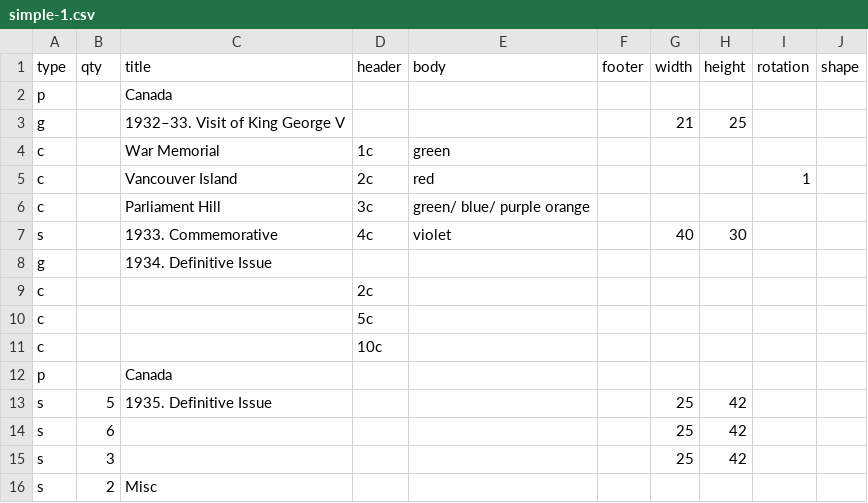
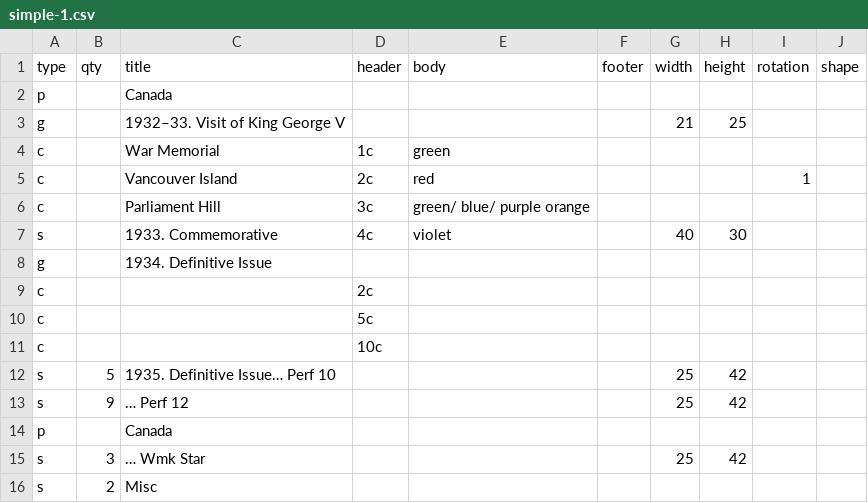
Before and after one commit to jdhaley/server, a CSV file: app/stamp/data/simple-1.csv, drawn as a sheet.

```diff
--- a/app/stamp/data/simple-1.csv
+++ b/app/stamp/data/simple-1.csv
@@ -11,6 +11,6 @@ c,,,5c,,,,,,
 c,,,10c,,,,,,
+s,5,1935. Definitive Issue… Perf 10,,,,25,42,,
+s,9,… Perf 12,,,,25,42,,
 p,,Canada,,,,,,,
-s,5,1935. Definitive Issue,,,,25,42,,
-s,6,,,,,25,42,,
-s,3,,,,,25,42,,
+s,3,… Wmk Star,,,,25,42,,
 s,2,Misc,,,,,,,
```
Also changed, not shown: 2 other files.
